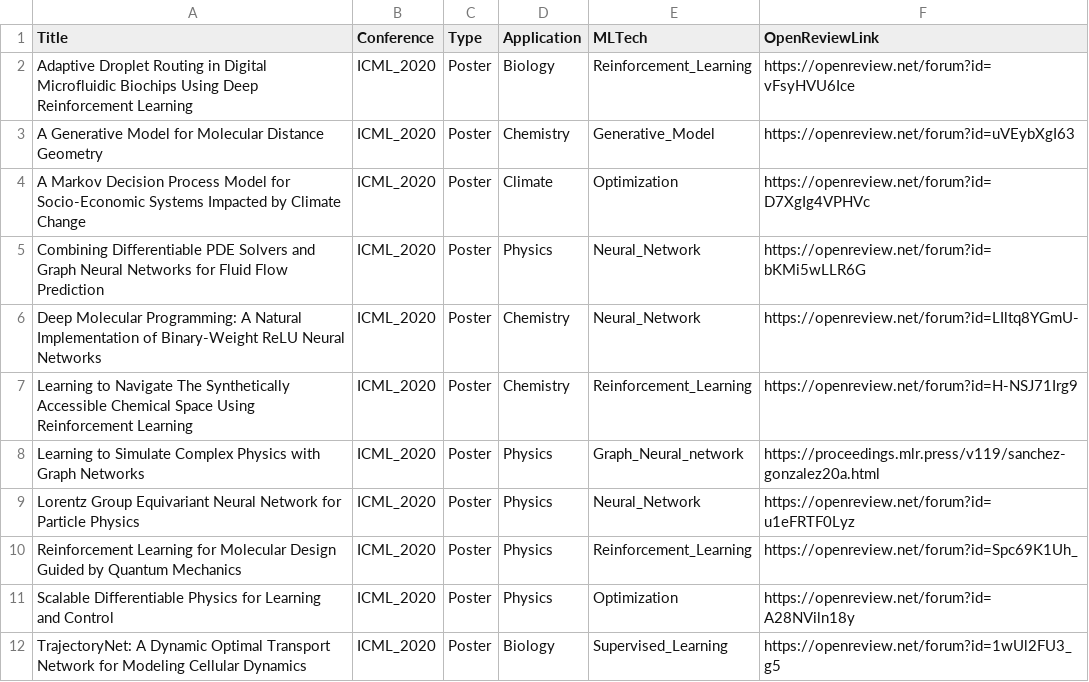
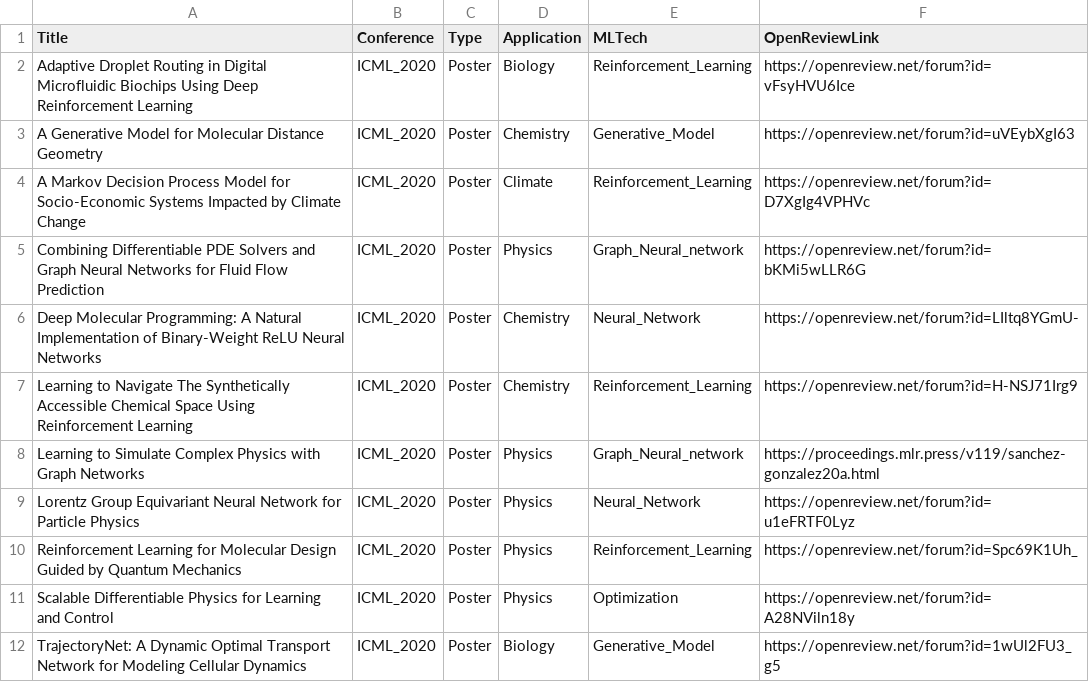
Before and after one commit to sherrylixuecheng/AI_for_Science_paper_collection, a CSV file: icml/icml_2020.csv, drawn as a sheet.

```diff
--- a/icml/icml_2020.csv
+++ b/icml/icml_2020.csv
@@ -3,4 +3,4 @@ Adaptive Droplet Routing in Digital Microfluidic Biochips Using Deep Reinforceme
 A Generative Model for Molecular Distance Geometry,ICML_2020,Poster,Chemistry,Generative_Model,https://openreview.net/forum?id=uVEybXgI63
-A Markov Decision Process Model for Socio-Economic Systems Impacted by Climate Change,ICML_2020,Poster,Climate,Optimization,https://openreview.net/forum?id=D7XgIg4VPHVc
-Combining Differentiable PDE Solvers and Graph Neural Networks for Fluid Flow Prediction,ICML_2020,Poster,Physics,Neural_Network,https://openreview.net/forum?id=bKMi5wLLR6G
+A Markov Decision Process Model for Socio-Economic Systems Impacted by Climate Change,ICML_2020,Poster,Climate,Reinforcement_Learning,https://openreview.net/forum?id=D7XgIg4VPHVc
+Combining Differentiable PDE Solvers and Graph Neural Networks for Fluid Flow Prediction,ICML_2020,Poster,Physics,Graph_Neural_network,https://openreview.net/forum?id=bKMi5wLLR6G
 Deep Molecular Programming: A Natural Implementation of Binary-Weight ReLU Neural Networks,ICML_2020,Poster,Chemistry,Neural_Network,https://openreview.net/forum?id=LIltq8YGmU-
@@ -11,2 +11,2 @@ Reinforcement Learning for Molecular Design Guided by Quantum Mechanics,ICML_202
 Scalable Differentiable Physics for Learning and Control,ICML_2020,Poster,Physics,Optimization,https://openreview.net/forum?id=A28NViln18y
-TrajectoryNet: A Dynamic Optimal Transport Network for Modeling Cellular Dynamics,ICML_2020,Poster,Biology,Supervised_Learning,https://openreview.net/forum?id=1wUl2FU3_g5
+TrajectoryNet: A Dynamic Optimal Transport Network for Modeling Cellular Dynamics,ICML_2020,Poster,Biology,Generative_Model,https://openreview.net/forum?id=1wUl2FU3_g5
```
Also changed, not shown: icml/icml_2021.csv, icml/icml_2022.csv, 1 other file.
